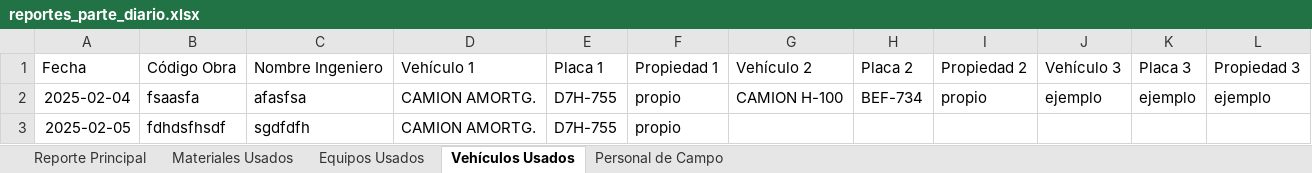
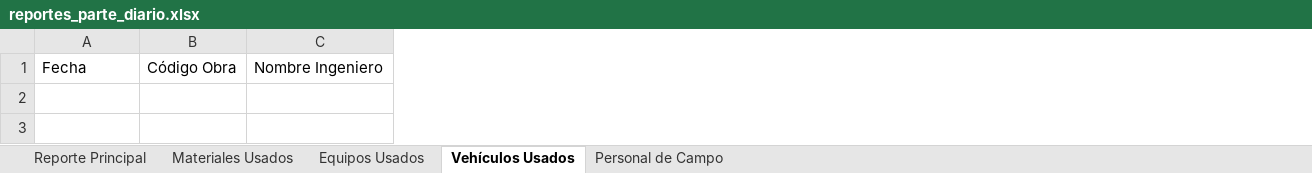
Before and after one commit to KevinAQM/sya_operaciones, an Excel workbook: reportes/reportes_parte_diario.xlsx, sheet Vehículos Usados, drawn as a sheet; values as stored, in another font and other column widths than the file's, no borders; the diff names each change by its address in the sheet, - before the commit and + after, or states it on an @@ line.

```diff
--- a/reportes/reportes_parte_diario.xlsx (sheet Vehículos Usados)
+++ b/reportes/reportes_parte_diario.xlsx (sheet Vehículos Usados)
-column D, row 1: Vehículo 1
-column E, row 1: Placa 1
-column F, row 1: Propiedad 1
-column G, row 1: Vehículo 2
-column H, row 1: Placa 2
-column I, row 1: Propiedad 2
-column J, row 1: Vehículo 3
-column K, row 1: Placa 3
-column L, row 1: Propiedad 3
-row 2: 2025-02-04 | fsaasfa | afasfsa | CAMION AMORTG. | D7H-755 | propio | CAMION H-100 | BEF-734 | propio | ejemplo | ejemplo | ejemplo
-row 3: 2025-02-05 | fdhdsfhsdf | sgdfdfh | CAMION AMORTG. | D7H-755 | propio
```
Also changed, not shown: sheet Personal de Campo, sheet Equipos Usados, sheet Materiales Usados, sheet Reporte Principal, 3 other files.
